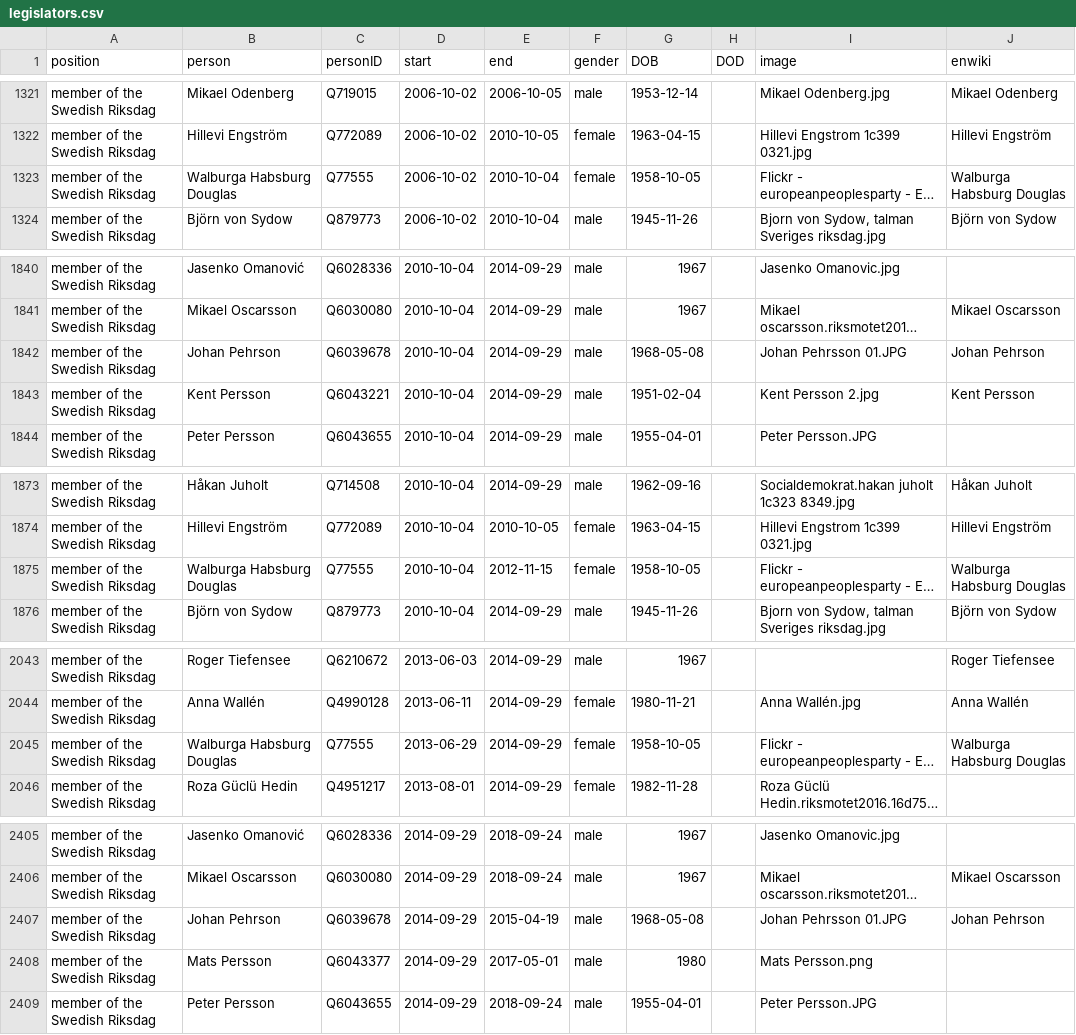
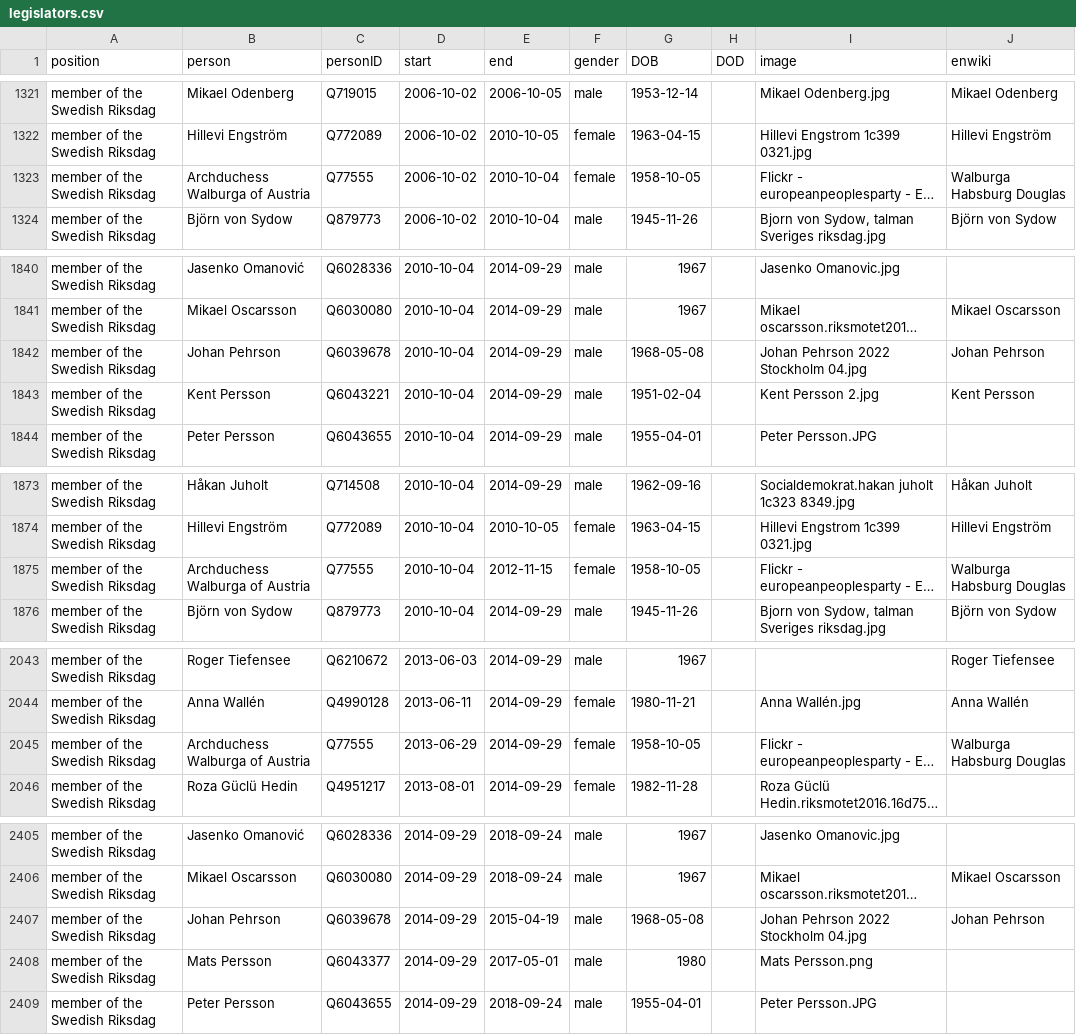
Before and after one commit to every-politician-scrapers/sweden-cabinet, a CSV file: html/legislators.csv, drawn as a sheet; only a part is shown, gaps mark what is left out; long unchanged cells end in …; the diff covers the shown part only; the diff names each change by its address in the sheet, - before the commit and + after, or states it on an @@ line.

```diff
--- a/html/legislators.csv
+++ b/html/legislators.csv
-B1323 (person): Walburga Habsburg Douglas
+B1323 (person): Archduchess Walburga of Austria
-I1842 (image): Johan Pehrsson 01.JPG
+I1842 (image): Johan Pehrson 2022 Stockholm 04.jpg
-B1875 (person): Walburga Habsburg Douglas
+B1875 (person): Archduchess Walburga of Austria
-B2045 (person): Walburga Habsburg Douglas
+B2045 (person): Archduchess Walburga of Austria
-I2407 (image): Johan Pehrsson 01.JPG
+I2407 (image): Johan Pehrson 2022 Stockholm 04.jpg
```
Also changed, not shown: 6 edited cells elsewhere in this file, html/family.csv.
